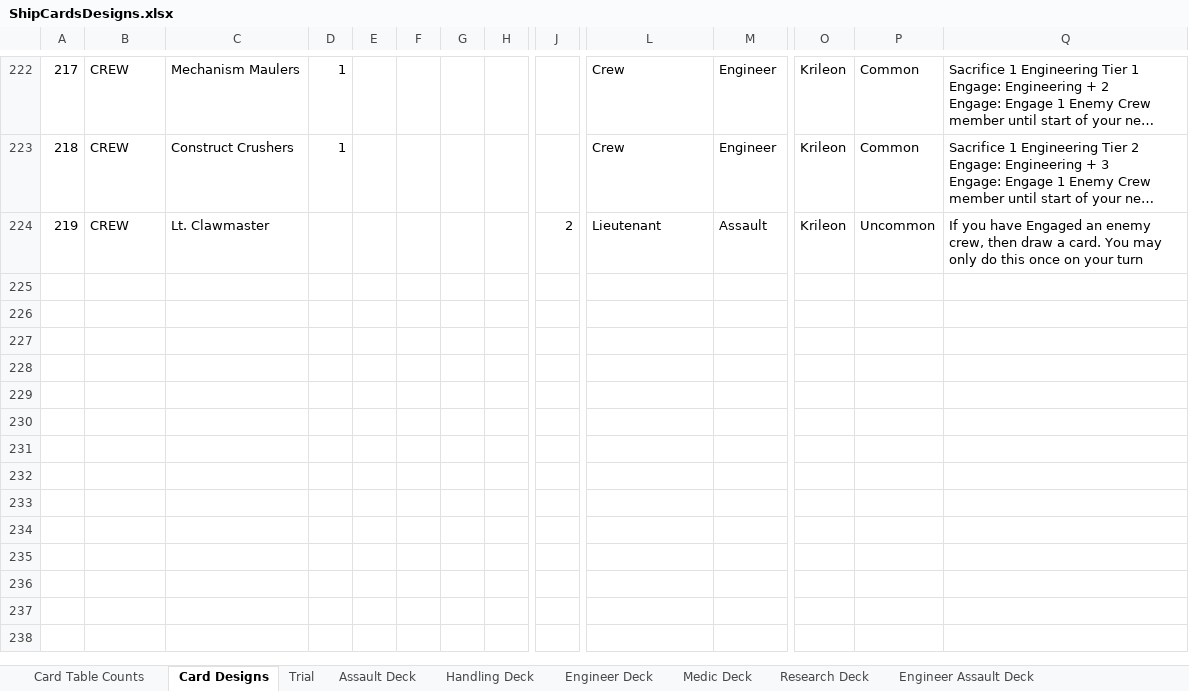
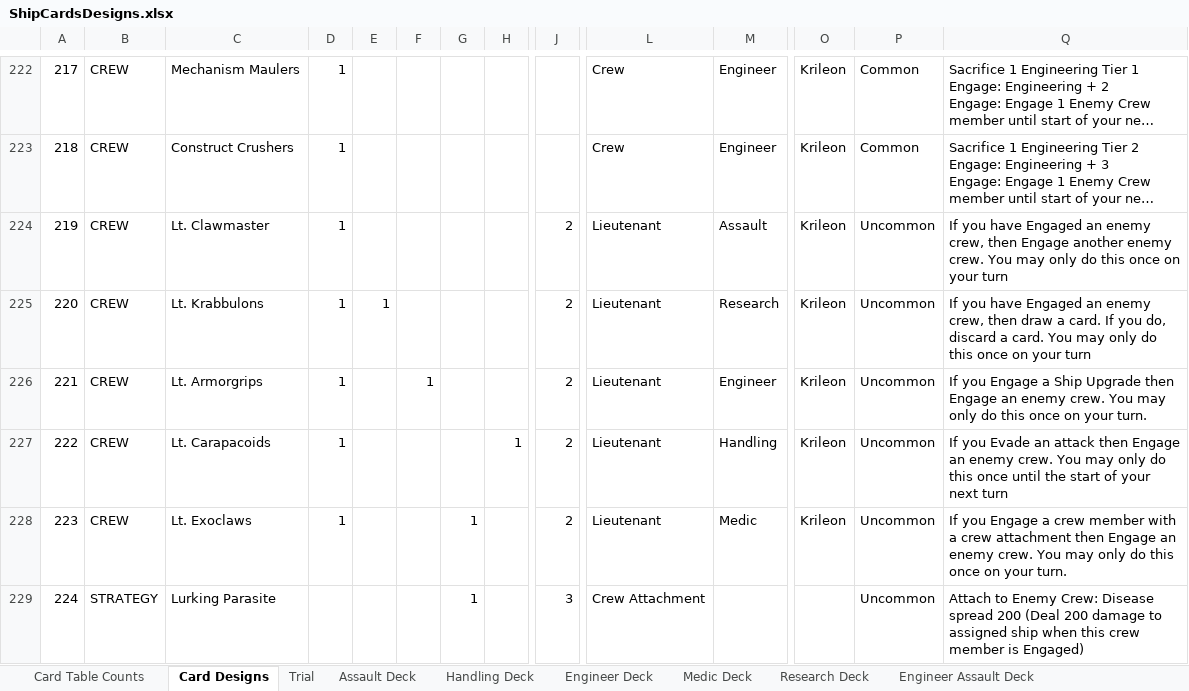
Before and after one commit to djnbud/MultiplayerGame, an Excel workbook: ShipCardsDesigns.xlsx, sheet Card Designs, drawn as a sheet; only a part is shown, gaps mark what is left out; long unchanged cells end in …; values as stored, in another font and other column widths than the file's, no borders; table styles not drawn; rows hold the shown columns only; the diff covers the shown part only; the diff names each change by its address in the sheet, - before the commit and + after, or states it on an @@ line.

Commit message:
Added Krileon cards
Added Krileon themed cards and mutiny cards

```diff
--- a/ShipCardsDesigns.xlsx (sheet Card Designs)
+++ b/ShipCardsDesigns.xlsx (sheet Card Designs)
-D224: (empty)
+D224: 1
-Q224: …crew, then draw a card. You may…
+Q224: …crew, then Engage another enemy crew. You may…
+row 225: 220 | CREW | Lt. Krabbulons | 1 | 1 |  |  |  | 2 | Lieutenant | Research | Krileon | Uncommon | If you have Engaged an enemy crew, then draw a card. If you do, discard a card. You may only do this once on your turn
+row 226: 221 | CREW | Lt. Armorgrips | 1 |  | 1 |  |  | 2 | Lieutenant | Engineer | Krileon | Uncommon | If you Engage a Ship Upgrade then Engage an enemy crew. You may only do this once on your turn.
+row 227: 222 | CREW | Lt. Carapacoids | 1 |  |  |  | 1 | 2 | Lieutenant | Handling | Krileon | Uncommon | If you Evade an attack then Engage an enemy crew. You may only do this once until the start of your next turn
+row 228: 223 | CREW | Lt. Exoclaws | 1 |  |  | 1 |  | 2 | Lieutenant | Medic | Krileon | Uncommon | If you Engage a crew member with a crew attachment then Engage an enemy crew. You may only do this once on your turn.
+row 229: 224 | STRATEGY | Lurking Parasite |  |  |  | 1 |  | 3 | Crew Attachment |  |  | Uncommon | Attach to Enemy Crew: Disease spread 200 (Deal 200 damage to assigned ship when this crew member is Engaged)
```
Also changed, not shown: 18 added rows and 7 edited cells elsewhere in this sheet, sheet Trial, sheet Research Medic Deck, sheet Research Deck, sheet Handling Deck, formulas that keep their value, ShipCardGameCalcs.xlsx.
